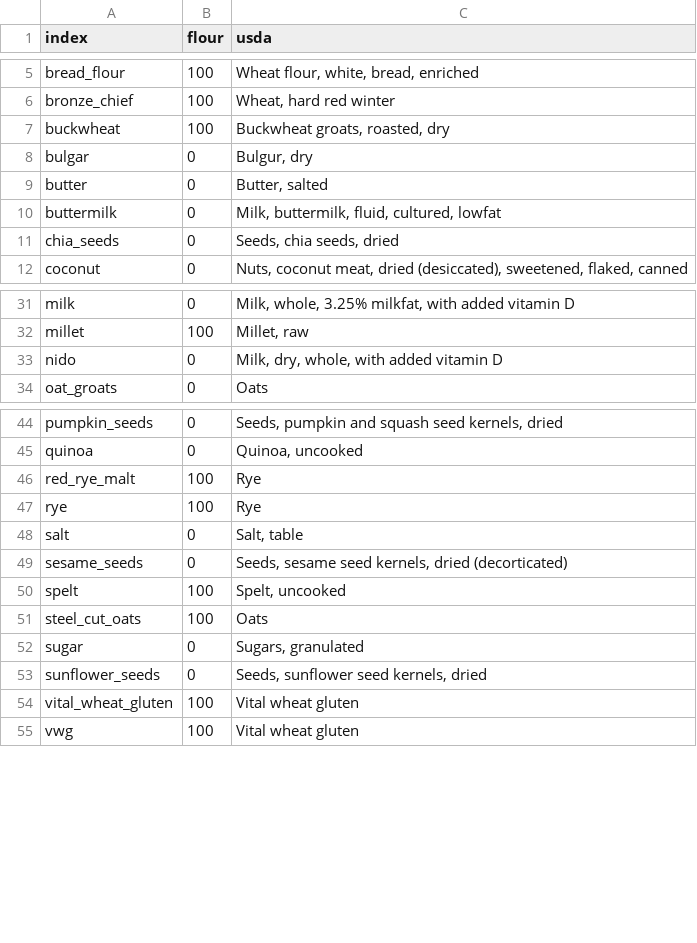
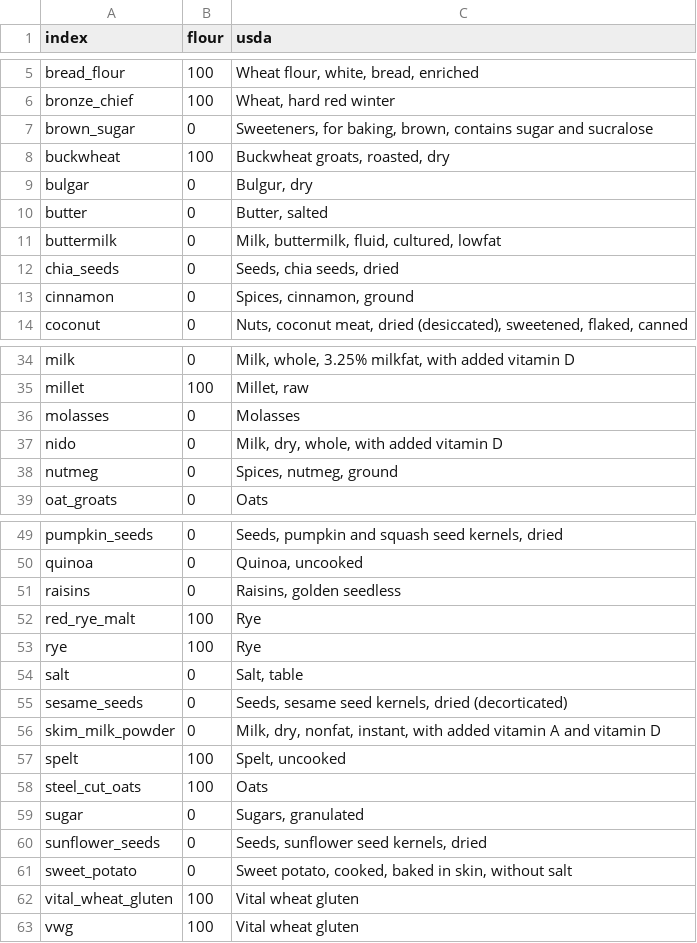
Before and after one commit to gbishop/bake, a CSV file: ingredients.csv, drawn as a sheet; only a part is shown, gaps mark what is left out; the diff covers the shown part only.

```diff
--- a/ingredients.csv
+++ b/ingredients.csv
@@ -6,2 +6,3 @@ bread_flour,100,"Wheat flour, white, bread, enriched"
 bronze_chief,100,"Wheat, hard red winter"
+brown_sugar,0,"Sweeteners, for baking, brown, contains sugar and sucralose"
 buckwheat,100,"Buckwheat groats, roasted, dry"
@@ -11,2 +12,3 @@ buttermilk,0,"Milk, buttermilk, fluid, cultured, lowfat"
 chia_seeds,0,"Seeds, chia seeds, dried"
+cinnamon,0,"Spices, cinnamon, ground"
 coconut,0,"Nuts, coconut meat, dried (desiccated), sweetened, flaked, canned"
@@ -32,3 +35,5 @@ milk,0,"Milk, whole, 3.25% milkfat, with added vitamin D"
 millet,100,"Millet, raw"
+molasses,0,Molasses
 nido,0,"Milk, dry, whole, with added vitamin D"
+nutmeg,0,"Spices, nutmeg, ground"
 oat_groats,0,Oats
@@ -45,2 +50,3 @@ pumpkin_seeds,0,"Seeds, pumpkin and squash seed kernels, dried"
 quinoa,0,"Quinoa, uncooked"
+raisins,0,"Raisins, golden seedless"
 red_rye_malt,100,Rye
@@ -49,2 +55,3 @@ salt,0,"Salt, table"
 sesame_seeds,0,"Seeds, sesame seed kernels, dried (decorticated)"
+skim_milk_powder,0,"Milk, dry, nonfat, instant, with added vitamin A and vitamin D"
 spelt,100,"Spelt, uncooked"
@@ -53,2 +60,3 @@ sugar,0,"Sugars, granulated"
 sunflower_seeds,0,"Seeds, sunflower seed kernels, dried"
+sweet_potato,0,"Sweet potato, cooked, baked in skin, without salt"
 vital_wheat_gluten,100,Vital wheat gluten
```
Also changed, not shown: 1 added row elsewhere in this file, 6 other files.
